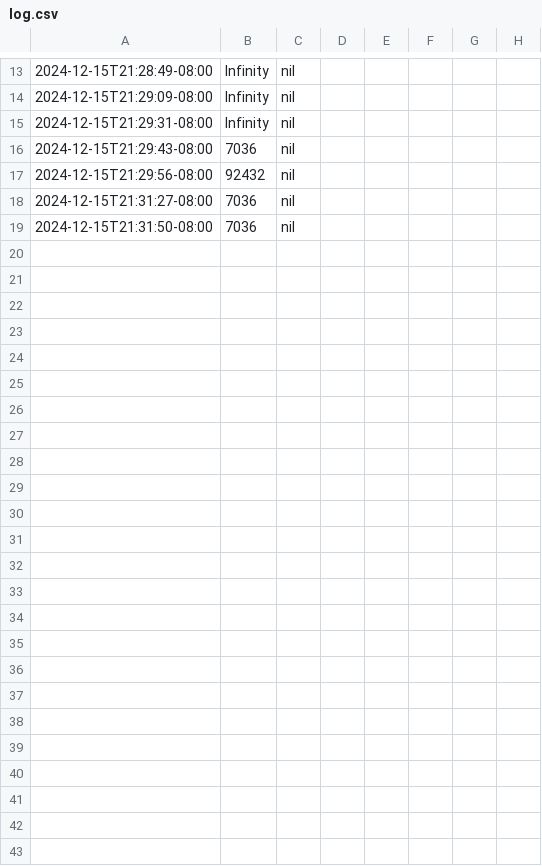
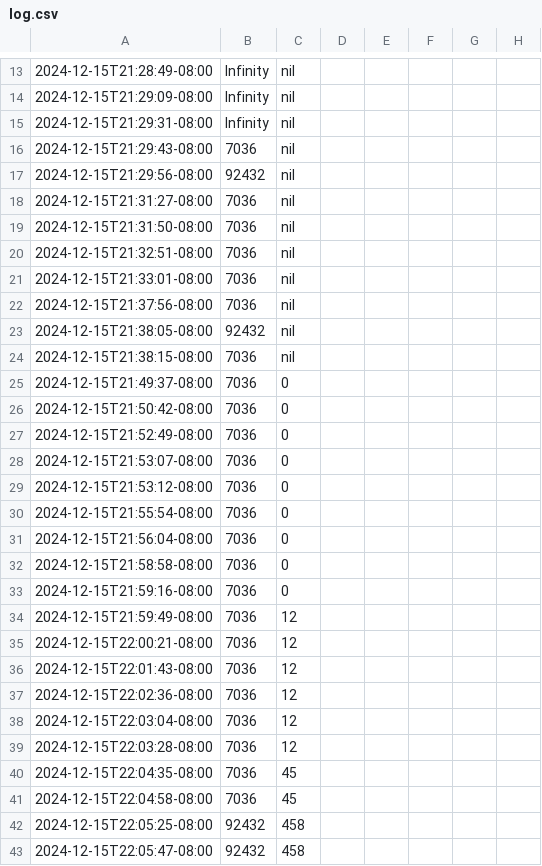
Before and after one commit to misternu/advent, a CSV file: 2024/16/log.csv, drawn as a sheet; only a part is shown, gaps mark what is left out; rows hold the shown columns only; the diff names each change by its address in the sheet, - before the commit and + after, or states it on an @@ line.

```diff
--- a/2024/16/log.csv
+++ b/2024/16/log.csv
+row 20: 2024-12-15T21:32:51-08:00 | 7036 | nil
+row 21: 2024-12-15T21:33:01-08:00 | 7036 | nil
+row 22: 2024-12-15T21:37:56-08:00 | 7036 | nil
+row 23: 2024-12-15T21:38:05-08:00 | 92432 | nil
+row 24: 2024-12-15T21:38:15-08:00 | 7036 | nil
+row 25: 2024-12-15T21:49:37-08:00 | 7036 | 0
+row 26: 2024-12-15T21:50:42-08:00 | 7036 | 0
+row 27: 2024-12-15T21:52:49-08:00 | 7036 | 0
+row 28: 2024-12-15T21:53:07-08:00 | 7036 | 0
+row 29: 2024-12-15T21:53:12-08:00 | 7036 | 0
+row 30: 2024-12-15T21:55:54-08:00 | 7036 | 0
+row 31: 2024-12-15T21:56:04-08:00 | 7036 | 0
+row 32: 2024-12-15T21:58:58-08:00 | 7036 | 0
+row 33: 2024-12-15T21:59:16-08:00 | 7036 | 0
+row 34: 2024-12-15T21:59:49-08:00 | 7036 | 12
+row 35: 2024-12-15T22:00:21-08:00 | 7036 | 12
+row 36: 2024-12-15T22:01:43-08:00 | 7036 | 12
+row 37: 2024-12-15T22:02:36-08:00 | 7036 | 12
+row 38: 2024-12-15T22:03:04-08:00 | 7036 | 12
+row 39: 2024-12-15T22:03:28-08:00 | 7036 | 12
+row 40: 2024-12-15T22:04:35-08:00 | 7036 | 45
+row 41: 2024-12-15T22:04:58-08:00 | 7036 | 45
+row 42: 2024-12-15T22:05:25-08:00 | 92432 | 458
+row 43: 2024-12-15T22:05:47-08:00 | 92432 | 458
```
Also changed, not shown: 1 other file.
